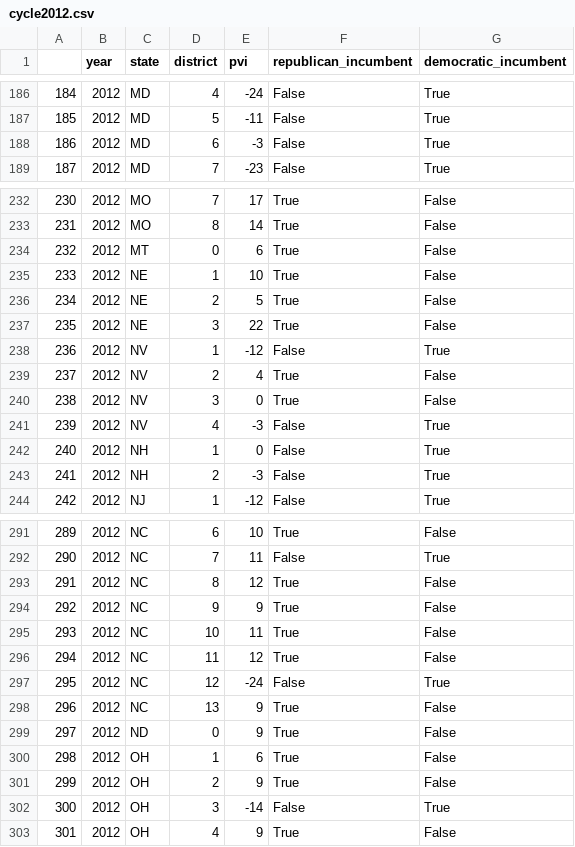
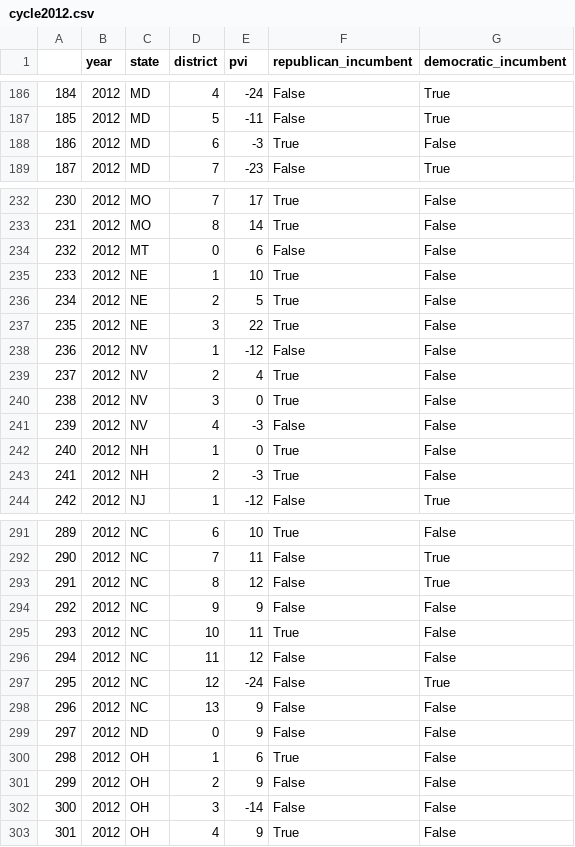
Before and after one commit to ftcostell0/ElectionForecast, a CSV file: data/cook_pvi/cycle2012.csv, drawn as a sheet; only a part is shown, gaps mark what is left out; the diff covers the shown part only.

```diff
--- a/data/cook_pvi/cycle2012.csv
+++ b/data/cook_pvi/cycle2012.csv
@@ -187,3 +187,3 @@
 185,2012,MD,5,-11,False,True
-186,2012,MD,6,-3,False,True
+186,2012,MD,6,-3,True,False
 187,2012,MD,7,-23,False,True
@@ -233,3 +233,3 @@
 231,2012,MO,8,14,True,False
-232,2012,MT,0,6,True,False
+232,2012,MT,0,6,False,False
 233,2012,NE,1,10,True,False
@@ -237,8 +237,8 @@
 235,2012,NE,3,22,True,False
-236,2012,NV,1,-12,False,True
+236,2012,NV,1,-12,False,False
 237,2012,NV,2,4,True,False
 238,2012,NV,3,0,True,False
-239,2012,NV,4,-3,False,True
-240,2012,NH,1,0,False,True
-241,2012,NH,2,-3,False,True
+239,2012,NV,4,-3,False,False
+240,2012,NH,1,0,True,False
+241,2012,NH,2,-3,True,False
 242,2012,NJ,1,-12,False,True
@@ -292,12 +292,12 @@
 290,2012,NC,7,11,False,True
-291,2012,NC,8,12,True,False
-292,2012,NC,9,9,True,False
+291,2012,NC,8,12,False,True
+292,2012,NC,9,9,False,False
 293,2012,NC,10,11,True,False
-294,2012,NC,11,12,True,False
+294,2012,NC,11,12,False,False
 295,2012,NC,12,-24,False,True
-296,2012,NC,13,9,True,False
-297,2012,ND,0,9,True,False
+296,2012,NC,13,9,False,False
+297,2012,ND,0,9,False,False
 298,2012,OH,1,6,True,False
-299,2012,OH,2,9,True,False
-300,2012,OH,3,-14,False,True
+299,2012,OH,2,9,False,False
+300,2012,OH,3,-14,False,False
 301,2012,OH,4,9,True,False
```
Also changed, not shown: 85 edited cells elsewhere in this file.
